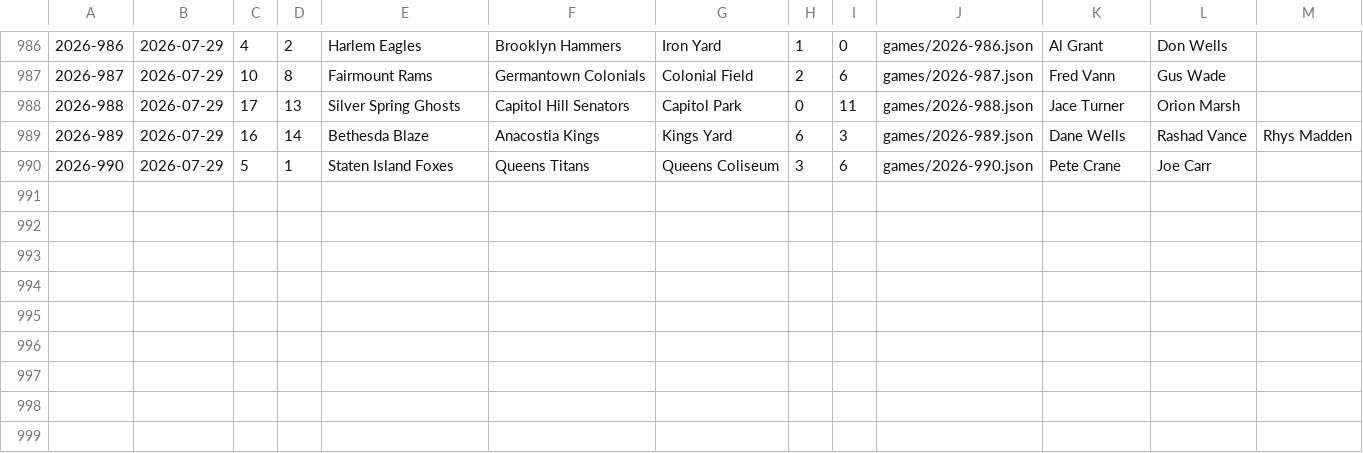
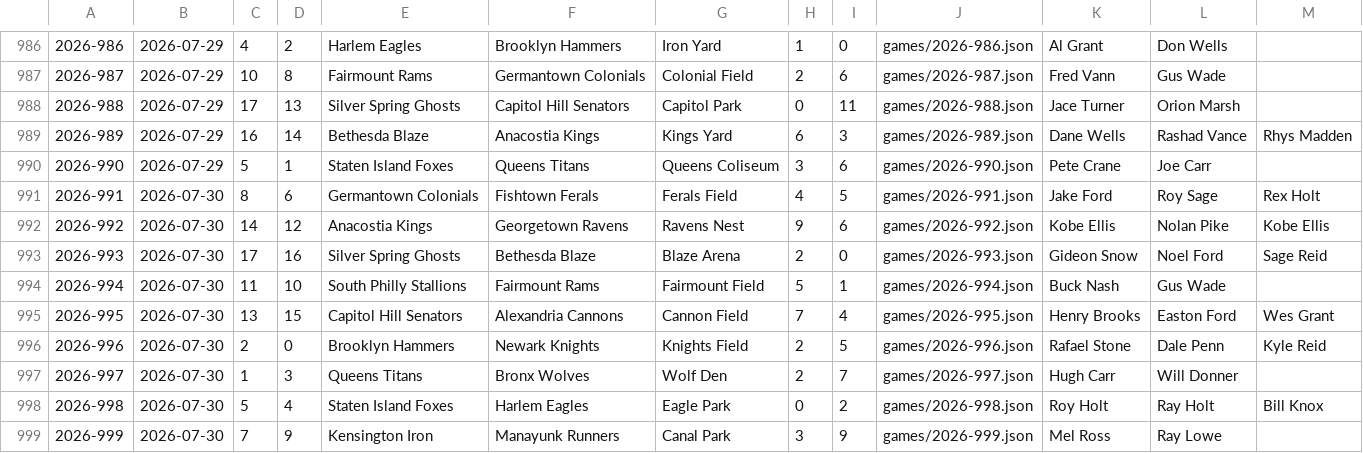
Before and after one commit to Jojicoder/Jojistats-app, a TSV file: public/jbl/seasons/2026/schedule-log.tsv, drawn as a sheet; only a part is shown, gaps mark what is left out; the diff names each change by its address in the sheet, - before the commit and + after, or states it on an @@ line.

```diff
--- a/public/jbl/seasons/2026/schedule-log.tsv
+++ b/public/jbl/seasons/2026/schedule-log.tsv
+row 991: 2026-991 | 2026-07-30 | 8 | 6 | Germantown Colonials | Fishtown Ferals | Ferals Field | 4 | 5 | games/2026-991.json | Jake Ford | Roy Sage | Rex Holt
+row 992: 2026-992 | 2026-07-30 | 14 | 12 | Anacostia Kings | Georgetown Ravens | Ravens Nest | 9 | 6 | games/2026-992.json | Kobe Ellis | Nolan Pike | Kobe Ellis
+row 993: 2026-993 | 2026-07-30 | 17 | 16 | Silver Spring Ghosts | Bethesda Blaze | Blaze Arena | 2 | 0 | games/2026-993.json | Gideon Snow | Noel Ford | Sage Reid
+row 994: 2026-994 | 2026-07-30 | 11 | 10 | South Philly Stallions | Fairmount Rams | Fairmount Field | 5 | 1 | games/2026-994.json | Buck Nash | Gus Wade
+row 995: 2026-995 | 2026-07-30 | 13 | 15 | Capitol Hill Senators | Alexandria Cannons | Cannon Field | 7 | 4 | games/2026-995.json | Henry Brooks | Easton Ford | Wes Grant
+row 996: 2026-996 | 2026-07-30 | 2 | 0 | Brooklyn Hammers | Newark Knights | Knights Field | 2 | 5 | games/2026-996.json | Rafael Stone | Dale Penn | Kyle Reid
+row 997: 2026-997 | 2026-07-30 | 1 | 3 | Queens Titans | Bronx Wolves | Wolf Den | 2 | 7 | games/2026-997.json | Hugh Carr | Will Donner
+row 998: 2026-998 | 2026-07-30 | 5 | 4 | Staten Island Foxes | Harlem Eagles | Eagle Park | 0 | 2 | games/2026-998.json | Roy Holt | Ray Holt | Bill Knox
+row 999: 2026-999 | 2026-07-30 | 7 | 9 | Kensington Iron | Manayunk Runners | Canal Park | 3 | 9 | games/2026-999.json | Mel Ross | Ray Lowe
```
Also changed, not shown: 11 other files.
